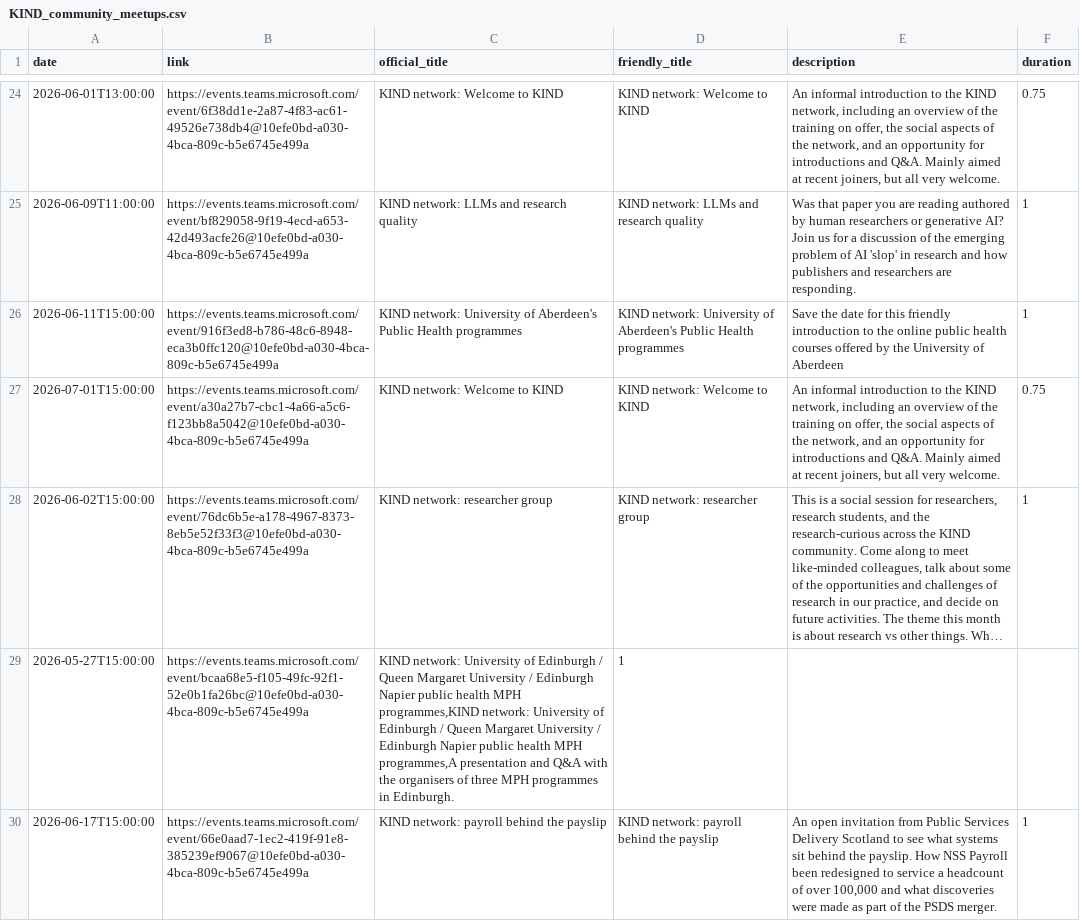
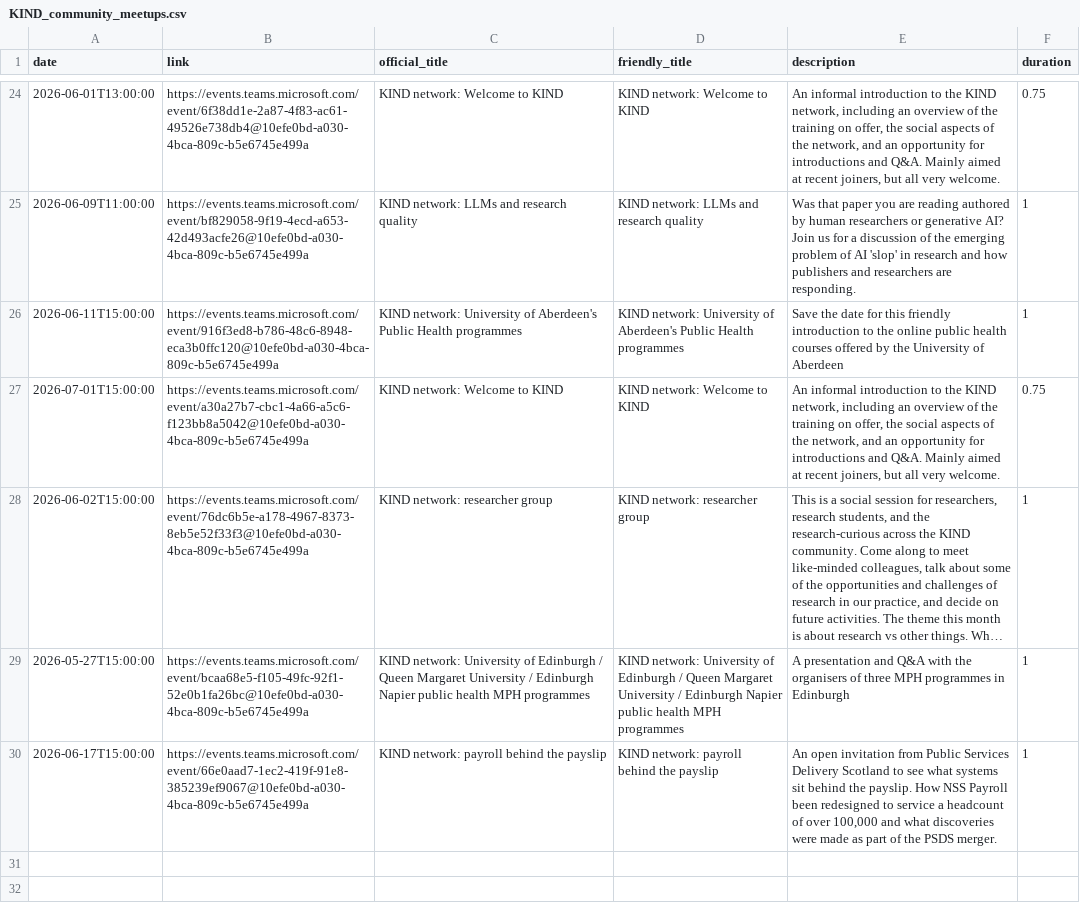
Before and after one commit to NES-DEW/KIND-community-standards, a CSV file: data/KIND_community_meetups.csv, drawn as a sheet; only a part is shown, gaps mark what is left out; long unchanged cells end in …; the diff names each change by its address in the sheet, - before the commit and + after, or states it on an @@ line.

Commit message:
Excel csv files are a joy

```diff
--- a/data/KIND_community_meetups.csv
+++ b/data/KIND_community_meetups.csv
-C29 (official_title): …health MPH programmes,KIND network: University of Edinburgh / Queen Margaret University / Edinburgh Napier public health MPH programmes,A presentation and Q&A with the organisers of three MPH programmes in Edinburgh.
+C29 (official_title): …health MPH programmes
-D29 (friendly_title): 1
+D29 (friendly_title): KIND network: University of Edinburgh / Queen Margaret University / Edinburgh Napier public health MPH programmes
-E29 (description): (empty)
+E29 (description): A presentation and Q&A with the organisers of three MPH programmes in Edinburgh
-F29 (duration): (empty)
+F29 (duration): 1
```
